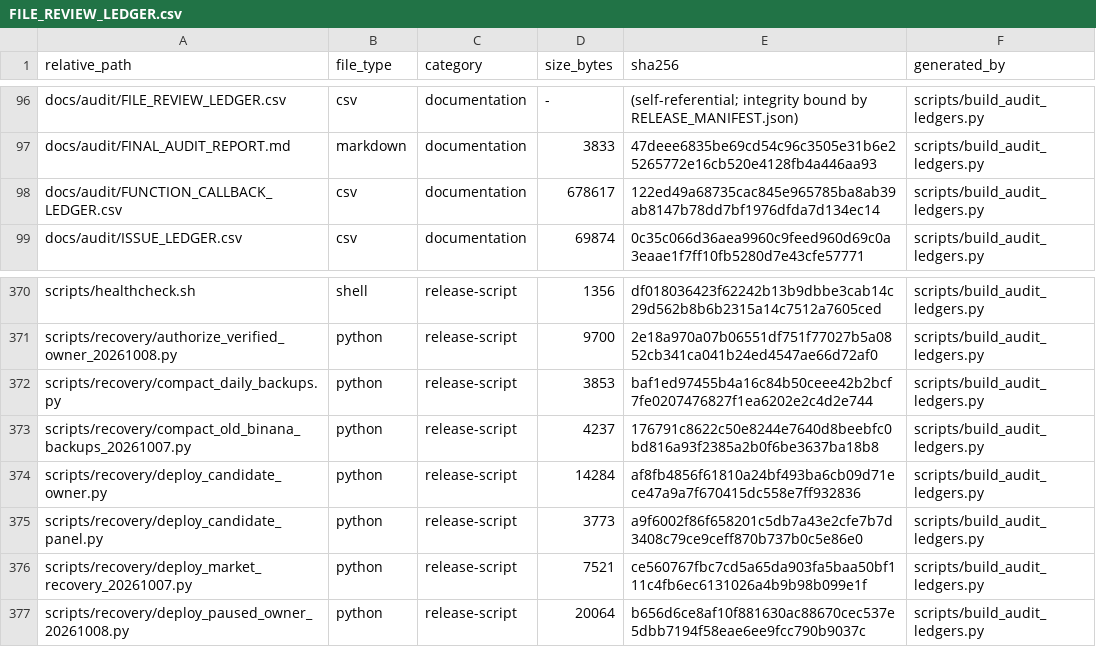
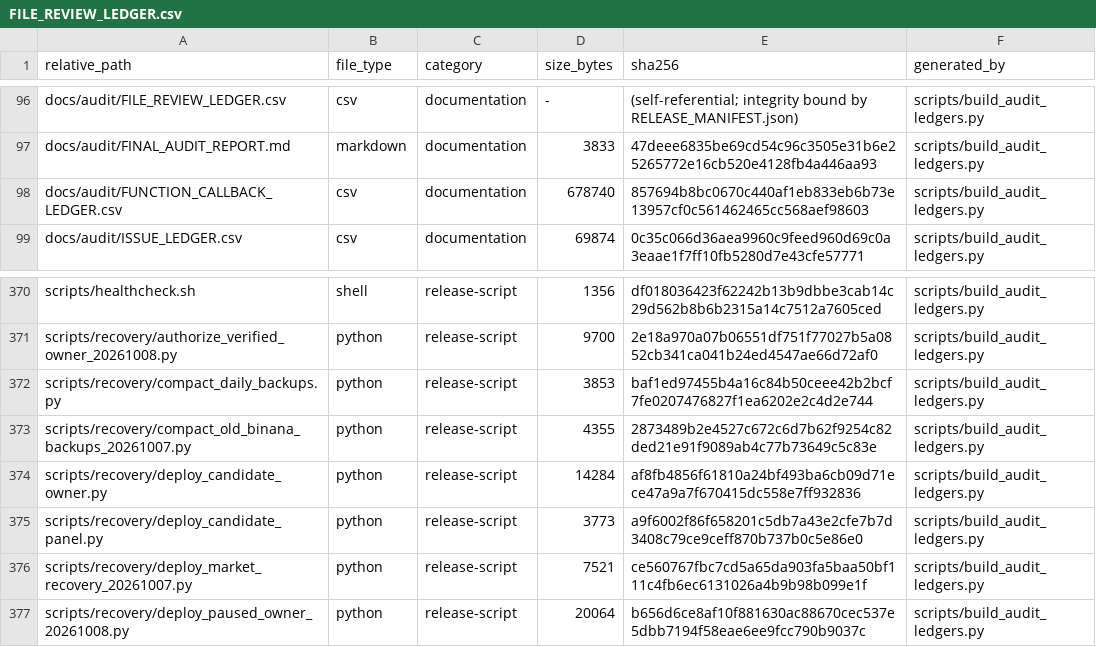
Before and after one commit to asad13-Binana/Binana-Binance-Spot-Trading-Sharia-Compliance-BOT-TestNet, a CSV file: docs/audit/FILE_REVIEW_LEDGER.csv, drawn as a sheet; only a part is shown, gaps mark what is left out.

```diff
--- a/docs/audit/FILE_REVIEW_LEDGER.csv
+++ b/docs/audit/FILE_REVIEW_LEDGER.csv
@@ -97,3 +97,3 @@ docs/audit/FILE_REVIEW_LEDGER.csv,csv,documentation,-,(self-referential; integri
 docs/audit/FINAL_AUDIT_REPORT.md,markdown,documentation,3833,47deee6835be69cd54c96c3505e31b6e25265772e16cb520e4128fb4a446aa93,scripts/build_audit_ledgers.py
-docs/audit/FUNCTION_CALLBACK_LEDGER.csv,csv,documentation,678617,122ed49a68735cac845e965785ba8ab39ab8147b78dd7bf1976dfda7d134ec14,scripts/build_audit_ledgers.py
+docs/audit/FUNCTION_CALLBACK_LEDGER.csv,csv,documentation,678740,857694b8bc0670c440af1eb833eb6b73e13957cf0c561462465cc568aef98603,scripts/build_audit_ledgers.py
 docs/audit/ISSUE_LEDGER.csv,csv,documentation,69874,0c35c066d36aea9960c9feed960d69c0a3eaae1f7ff10fb5280d7e43cfe57771,scripts/build_audit_ledgers.py
@@ -372,3 +372,3 @@ scripts/recovery/authorize_verified_owner_20261008.py,python,release-script,9700
 scripts/recovery/compact_daily_backups.py,python,release-script,3853,baf1ed97455b4a16c84b50ceee42b2bcf7fe0207476827f1ea6202e2c4d2e744,scripts/build_audit_ledgers.py
-scripts/recovery/compact_old_binana_backups_20261007.py,python,release-script,4237,176791c8622c50e8244e7640d8beebfc0bd816a93f2385a2b0f6be3637ba18b8,scripts/build_audit_ledgers.py
+scripts/recovery/compact_old_binana_backups_20261007.py,python,release-script,4355,2873489b2e4527c672c6d7b62f9254c82ded21e91f9089ab4c77b73649c5c83e,scripts/build_audit_ledgers.py
 scripts/recovery/deploy_candidate_owner.py,python,release-script,14284,af8fb4856f61810a24bf493ba6cb09d71ece47a9a7f670415dc558e7ff932836,scripts/build_audit_ledgers.py
```
Also changed, not shown: docs/audit/FUNCTION_CALLBACK_LEDGER.csv, 3 other files.
